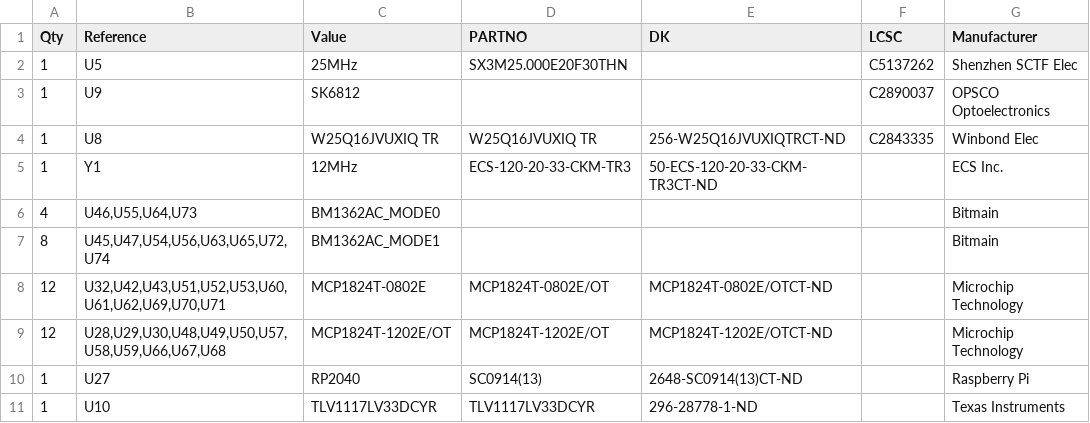
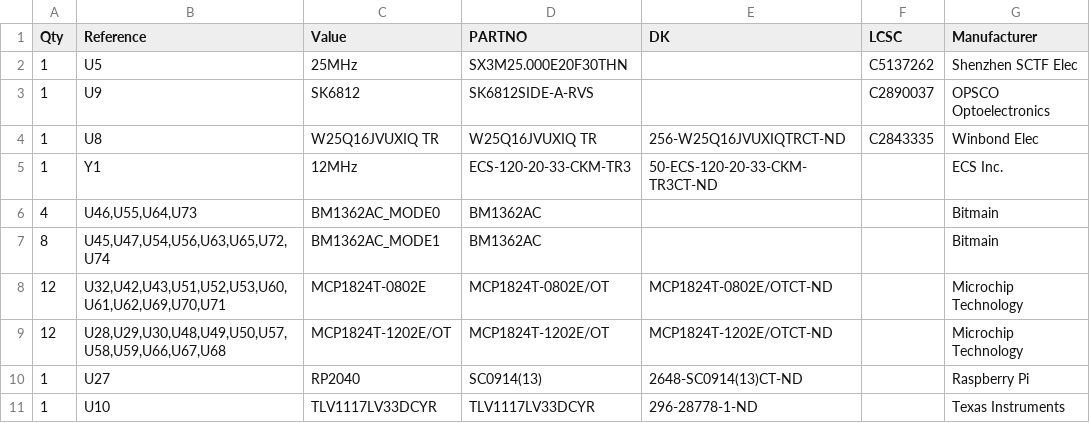
Before and after one commit to The-256-Foundation/Ember-One, a CSV file: Manufacturing Files/emberone BOM.csv, drawn as a sheet; only a part is shown.

```diff
--- a/Manufacturing Files/emberone BOM.csv
+++ b/Manufacturing Files/emberone BOM.csv
@@ -2,7 +2,7 @@
 "1","U5","25MHz","SX3M25.000E20F30THN","","C5137262","Shenzhen SCTF Elec"
-"1","U9","SK6812","","","C2890037","OPSCO Optoelectronics"
+"1","U9","SK6812","SK6812SIDE-A-RVS","","C2890037","OPSCO Optoelectronics"
 "1","U8","W25Q16JVUXIQ TR","W25Q16JVUXIQ TR","256-W25Q16JVUXIQTRCT-ND","C2843335","Winbond Elec"
 "1","Y1","12MHz","ECS-120-20-33-CKM-TR3","50-ECS-120-20-33-CKM-TR3CT-ND","","ECS Inc."
-"4","U46,U55,U64,U73","BM1362AC_MODE0","","","","Bitmain"
-"8","U45,U47,U54,U56,U63,U65,U72,U74","BM1362AC_MODE1","","","","Bitmain"
+"4","U46,U55,U64,U73","BM1362AC_MODE0","BM1362AC","","","Bitmain"
+"8","U45,U47,U54,U56,U63,U65,U72,U74","BM1362AC_MODE1","BM1362AC","","","Bitmain"
 "12","U32,U42,U43,U51,U52,U53,U60,U61,U62,U69,U70,U71","MCP1824T-0802E","MCP1824T-0802E/OT","MCP1824T-0802E/OTCT-ND","","Microchip Technology"
```
Also changed, not shown: 6 other files.
